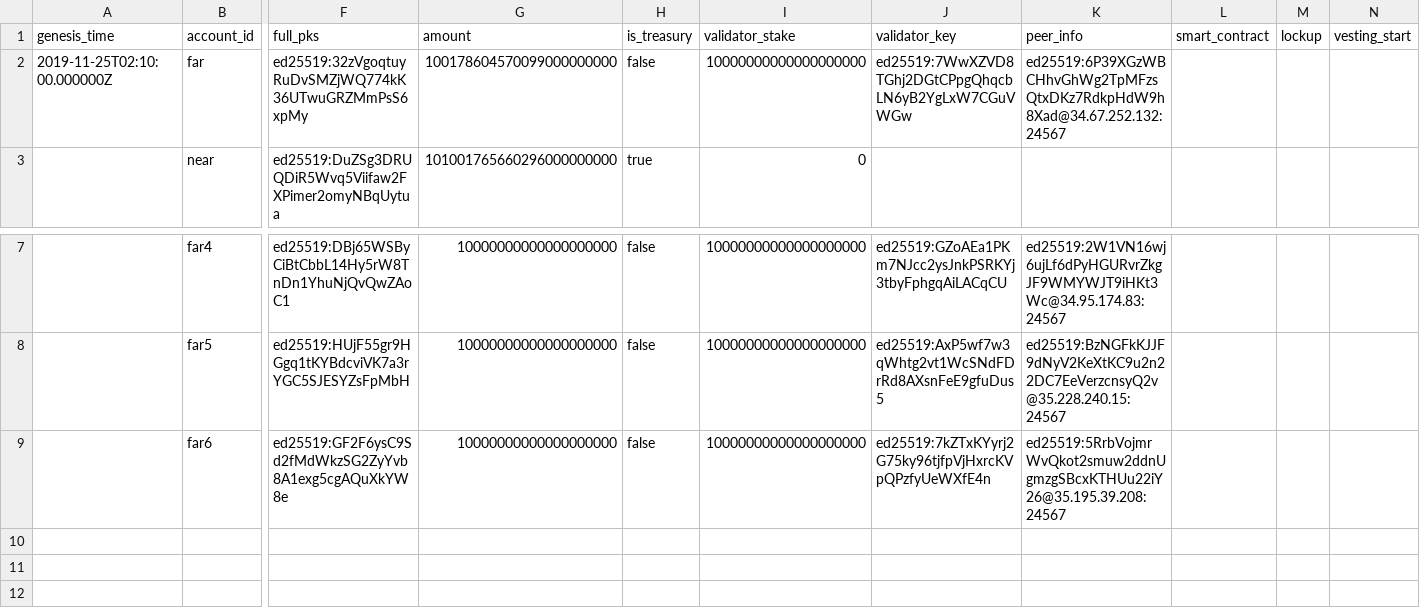
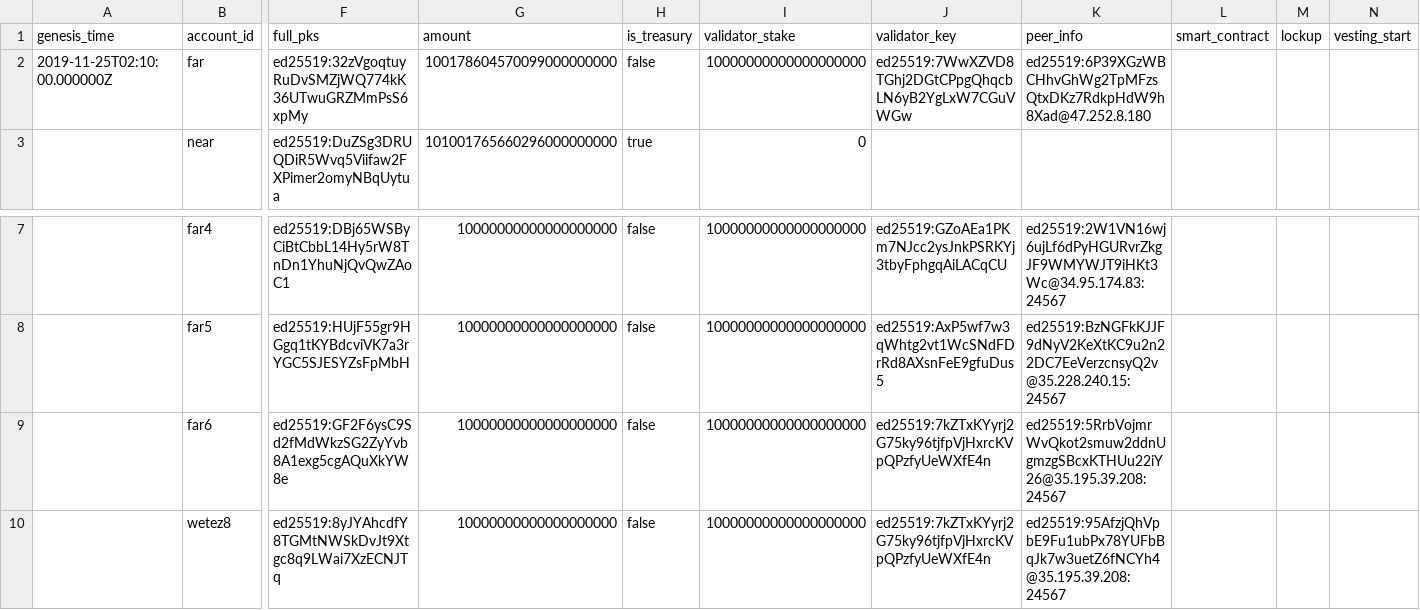
Before and after one commit to nearprotocol/stakewars, a CSV file: accounts.csv, drawn as a sheet; only a part is shown, gaps mark what is left out; rows hold the shown columns only; the diff names each change by its address in the sheet, - before the commit and + after, or states it on an @@ line.

Commit message:
Update accounts.csv

```diff
--- a/accounts.csv
+++ b/accounts.csv
-K2 (peer_info): ed25519:6P39XGzWBCHhvGhWg2TpMFzsQtxDKz7RdkpHdW9h8Xad@34.67.252.132:24567
+K2 (peer_info): ed25519:6P39XGzWBCHhvGhWg2TpMFzsQtxDKz7RdkpHdW9h8Xad@47.252.8.180
+row 10:  | wetez8 | ed25519:8yJYAhcdfY8TGMtNWSkDvJt9Xtgc8q9LWai7XzECNJTq | 10000000000000000000 | false | 10000000000000000000 | ed25519:7kZTxKYyrj2G75ky96tjfpVjHxrcKVpQPzfyUeWXfE4n | ed25519:95AfzjQhVpbE9Fu1ubPx78YUFbBqJk7w3uetZ6fNCYh4@35.195.39.208:24567
```
